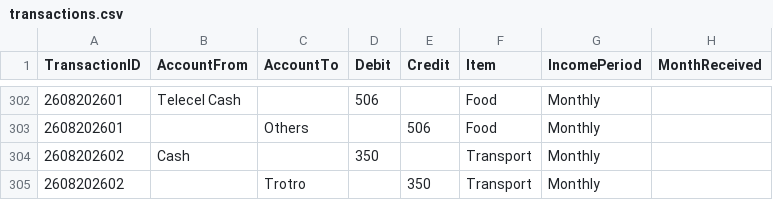
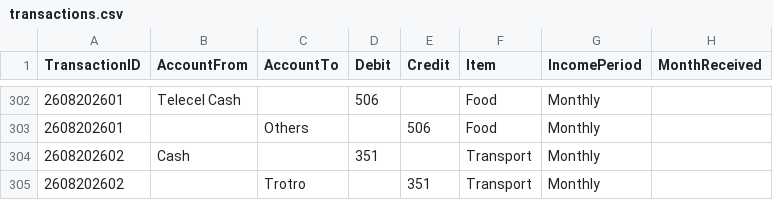
Before and after one commit to lolaaaaa1/lifeOS, a CSV file: data/transactions.csv, drawn as a sheet; only a part is shown, gaps mark what is left out; the diff names each change by its address in the sheet, - before the commit and + after, or states it on an @@ line.

Commit message:
Update txn 2608202602

```diff
--- a/data/transactions.csv
+++ b/data/transactions.csv
-D304 (Debit): 350
+D304 (Debit): 351
-E305 (Credit): 350
+E305 (Credit): 351
```
